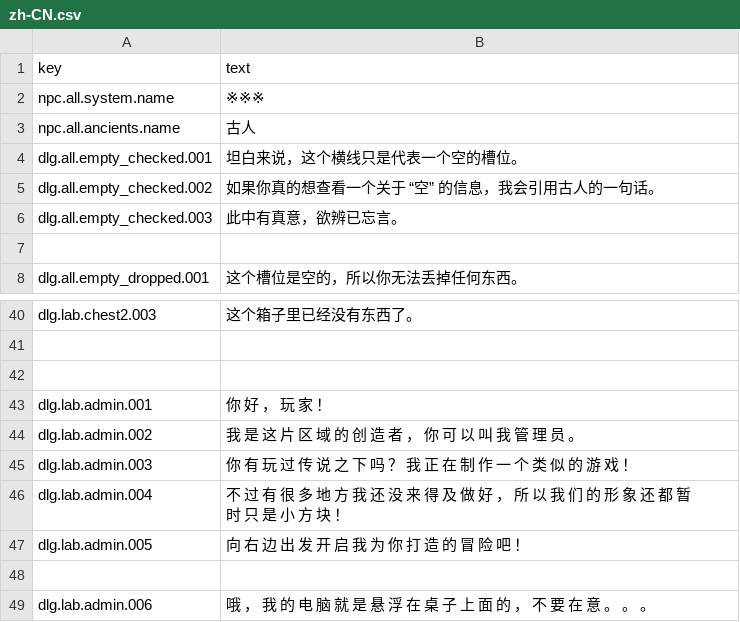
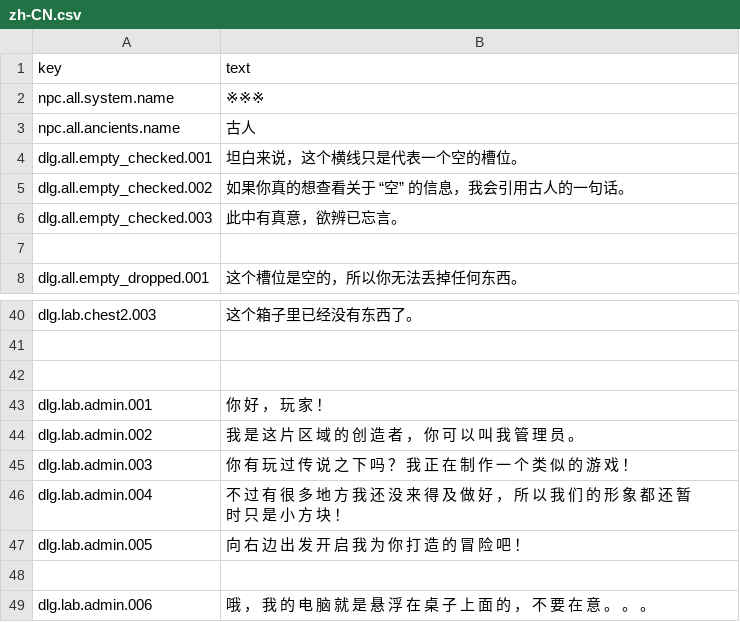
Before and after one commit to wjy2006/Team-Three, a CSV file: Assets/Game/GameData/Localization/zh-CN.csv, drawn as a sheet; only a part is shown, gaps mark what is left out.

```diff
--- a/Assets/Game/GameData/Localization/zh-CN.csv
+++ b/Assets/Game/GameData/Localization/zh-CN.csv
@@ -4,3 +4,3 @@ npc.all.ancients.name,古人
 dlg.all.empty_checked.001,坦白来说，这个横线只是代表一个空的槽位。
-dlg.all.empty_checked.002,如果你真的想查看一个关于 “空” 的信息，我会引用古人的一句话。
+dlg.all.empty_checked.002,如果你真的想查看关于 “空” 的信息，我会引用古人的一句话。
 dlg.all.empty_checked.003,此中有真意，欲辨已忘言。
@@ -45,3 +45,3 @@ dlg.lab.admin.002,我 是 这 片 区 域 的 创 造 者 ， 你 可 以 叫
 dlg.lab.admin.003,你 有 玩 过 传 说 之 下 吗 ？ 我 正 在 制 作 一 个 类 似 的 游 戏 ！
-dlg.lab.admin.004,不 过 有 很 多 地 方 我 还 没 来 得 及 做 好 ，  所 以 我 们 的 形 象 还 都 暂 时 只 是 小 方 块 ！
+dlg.lab.admin.004,不 过 有 很 多 地 方 我 还 没 来 得 及 做 好 ，  所 以 我 们 的 形 象 都 还 暂 时 只 是 小 方 块 ！
 dlg.lab.admin.005,向 右 边 出 发 开 启 我 为 你 打 造 的 冒 险 吧 ！
```
Also changed, not shown: 6 other files.
